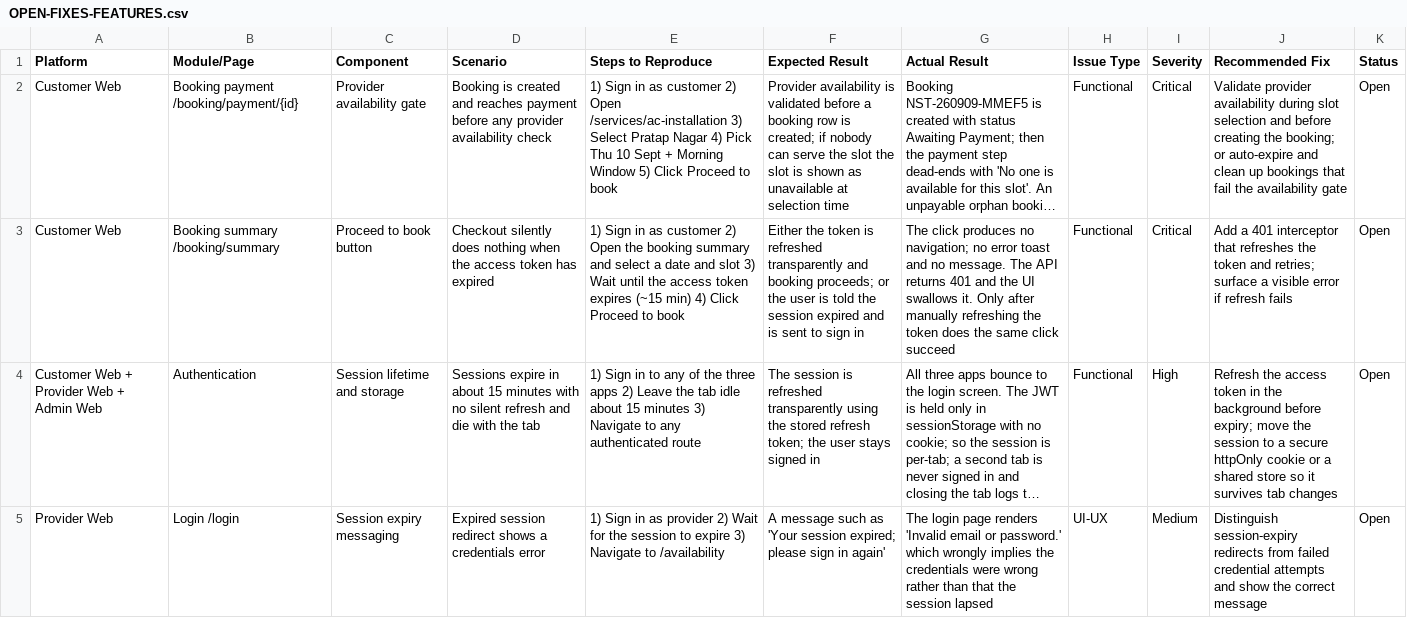
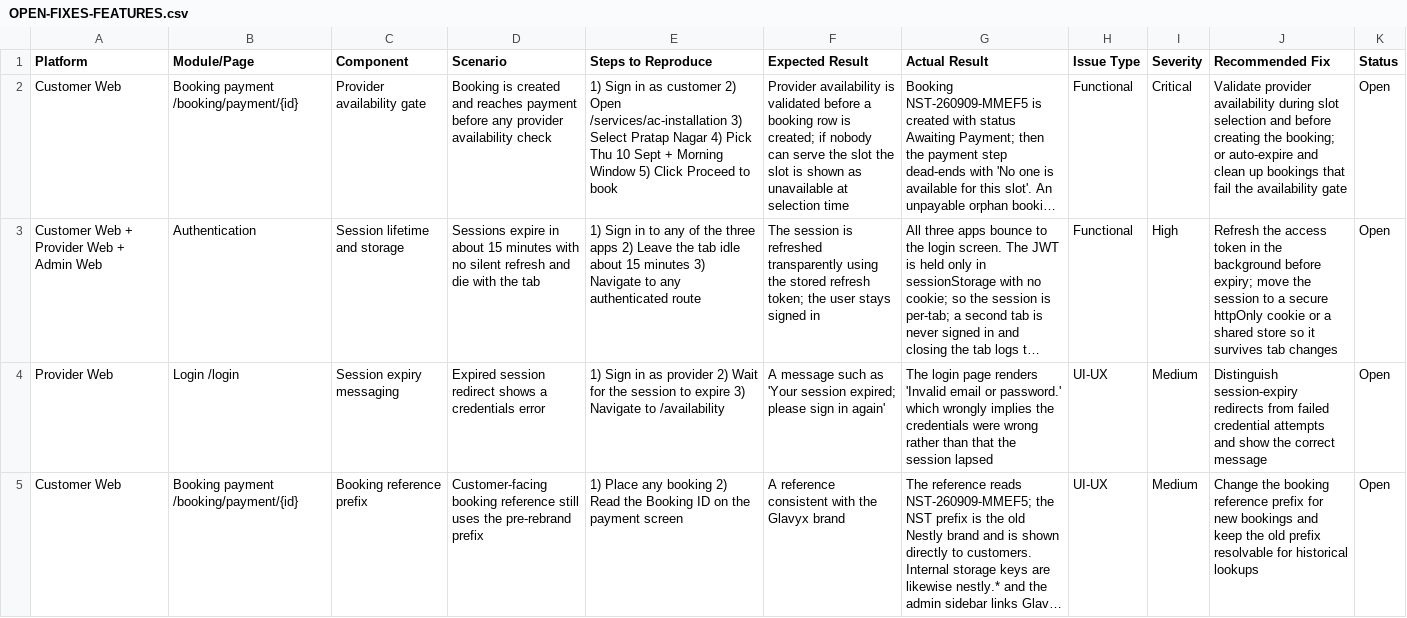
Before and after one commit to strikereternal877-byte/nestly, a CSV file: docs/OPEN-FIXES-FEATURES.csv, drawn as a sheet; only a part is shown; the shorter side is filled out with more unchanged rows; long unchanged cells end in …; the diff covers the shown part only; the diff names each change by its address in the sheet, - before the commit and + after, or states it on an @@ line.

```diff
--- a/docs/OPEN-FIXES-FEATURES.csv
+++ b/docs/OPEN-FIXES-FEATURES.csv
-row 3: Customer Web | Booking summary /booking/summary | Proceed to book button | Checkout silently does nothing when the access token has expired | 1) Sign in as customer 2) Open the booking summary and select a date and slot 3) Wait until the access token expires (~15 min) 4) Click Proceed to book | Either the token is refreshed transparently and booking proceeds; or the user is told the session expired and is sent to sign in | The click produces no navigation; no error toast and no message. The API returns 401 and the UI swallows it. Only after manually refreshing the token does the same click succeed | Functional | Critical | Add a 401 interceptor that refreshes the token and retries; surface a visible error if refresh fails | Open
```
Also changed, not shown: 2 removed rows elsewhere in this file.
